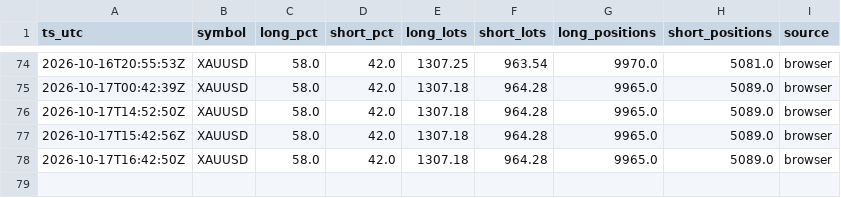
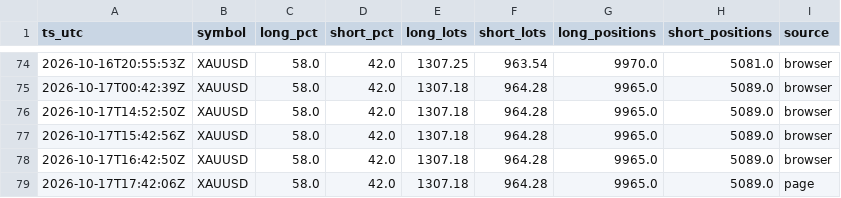
Before and after one commit to dennisegharevba/sentiment-collector, a CSV file: data/sentiment.csv, drawn as a sheet; only a part is shown, gaps mark what is left out.

Commit message:
sentiment snapshot 17/10/2026 18:42:07.12

```diff
--- a/data/sentiment.csv
+++ b/data/sentiment.csv
@@ -78 +78,2 @@ ts_utc,symbol,long_pct,short_pct,long_lots,short_lots,long_positions,short_posit
 2026-10-17T16:42:50Z,XAUUSD,58.0,42.0,1307.18,964.28,9965.0,5089.0,browser
+2026-10-17T17:42:06Z,XAUUSD,58.0,42.0,1307.18,964.28,9965.0,5089.0,page
```
